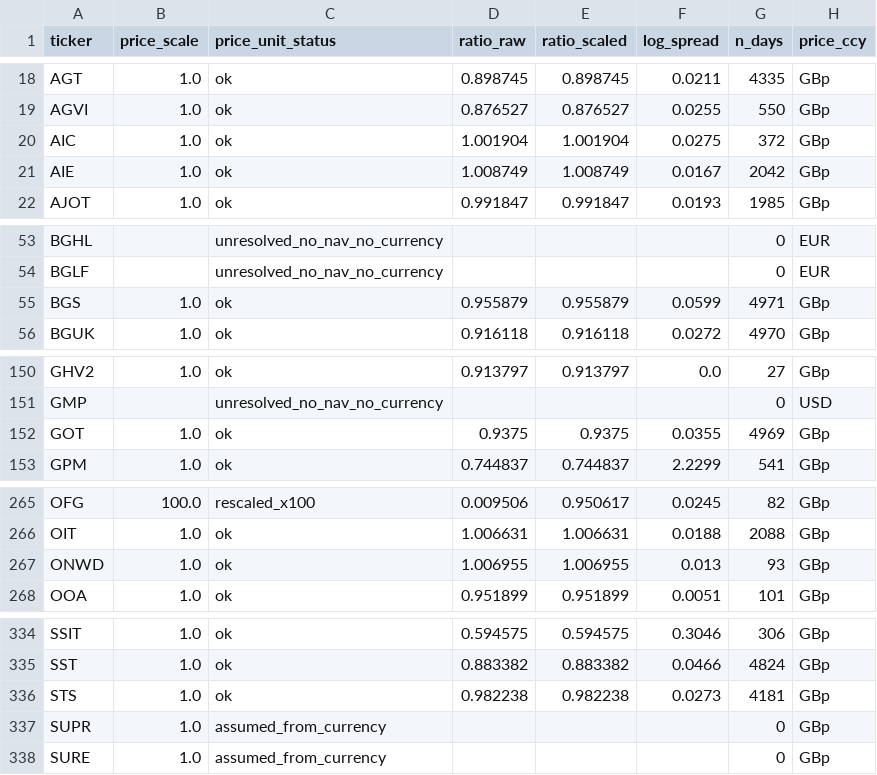
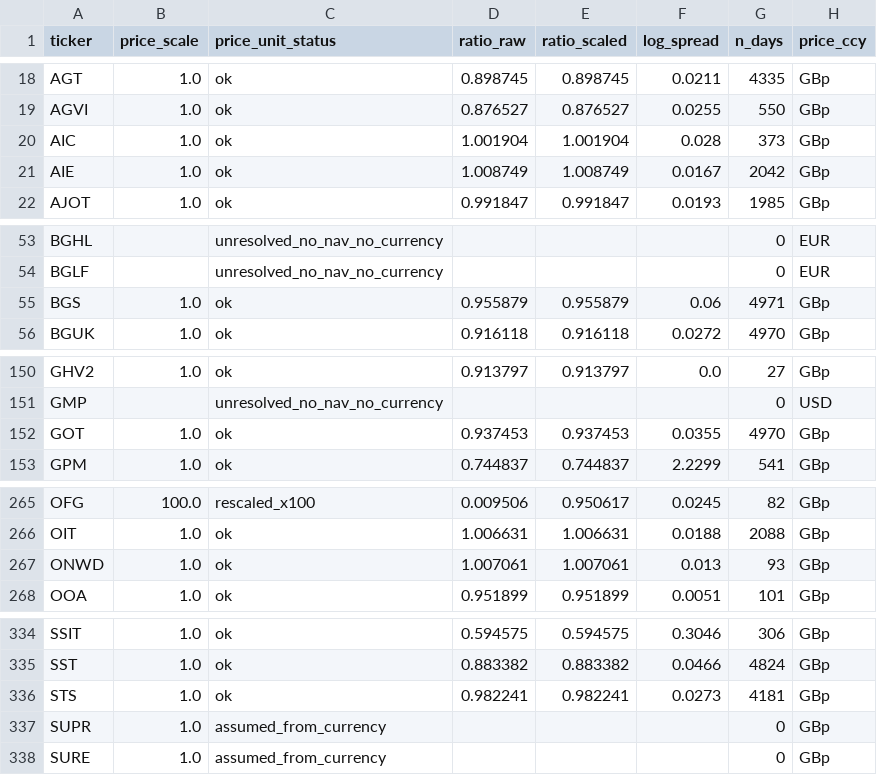
Before and after one commit to hdcapital/cef-research, a CSV file: outputs/live/uk_price_unit_reconciliation.csv, drawn as a sheet; only a part is shown, gaps mark what is left out; the diff covers the shown part only.

```diff
--- a/outputs/live/uk_price_unit_reconciliation.csv
+++ b/outputs/live/uk_price_unit_reconciliation.csv
@@ -19,3 +19,3 @@ AGT,1.0,ok,0.898745,0.898745,0.0211,4335,GBp
 AGVI,1.0,ok,0.876527,0.876527,0.0255,550,GBp
-AIC,1.0,ok,1.001904,1.001904,0.0275,372,GBp
+AIC,1.0,ok,1.001904,1.001904,0.028,373,GBp
 AIE,1.0,ok,1.008749,1.008749,0.0167,2042,GBp
@@ -54,3 +54,3 @@ BGHL,,unresolved_no_nav_no_currency,,,,0,EUR
 BGLF,,unresolved_no_nav_no_currency,,,,0,EUR
-BGS,1.0,ok,0.955879,0.955879,0.0599,4971,GBp
+BGS,1.0,ok,0.955879,0.955879,0.06,4971,GBp
 BGUK,1.0,ok,0.916118,0.916118,0.0272,4970,GBp
@@ -151,3 +151,3 @@ GHV2,1.0,ok,0.913797,0.913797,0.0,27,GBp
 GMP,,unresolved_no_nav_no_currency,,,,0,USD
-GOT,1.0,ok,0.9375,0.9375,0.0355,4969,GBp
+GOT,1.0,ok,0.937453,0.937453,0.0355,4970,GBp
 GPM,1.0,ok,0.744837,0.744837,2.2299,541,GBp
@@ -266,3 +266,3 @@ OFG,100.0,rescaled_x100,0.009506,0.950617,0.0245,82,GBp
 OIT,1.0,ok,1.006631,1.006631,0.0188,2088,GBp
-ONWD,1.0,ok,1.006955,1.006955,0.013,93,GBp
+ONWD,1.0,ok,1.007061,1.007061,0.013,93,GBp
 OOA,1.0,ok,0.951899,0.951899,0.0051,101,GBp
@@ -335,3 +335,3 @@ SSIT,1.0,ok,0.594575,0.594575,0.3046,306,GBp
 SST,1.0,ok,0.883382,0.883382,0.0466,4824,GBp
-STS,1.0,ok,0.982238,0.982238,0.0273,4181,GBp
+STS,1.0,ok,0.982241,0.982241,0.0273,4181,GBp
 SUPR,1.0,assumed_from_currency,,,,0,GBp
```
Also changed, not shown: 21 edited cells elsewhere in this file, outputs/live/uk_discount_coverage.csv, outputs/live/uk_discount_latest.csv, 3 other files.
